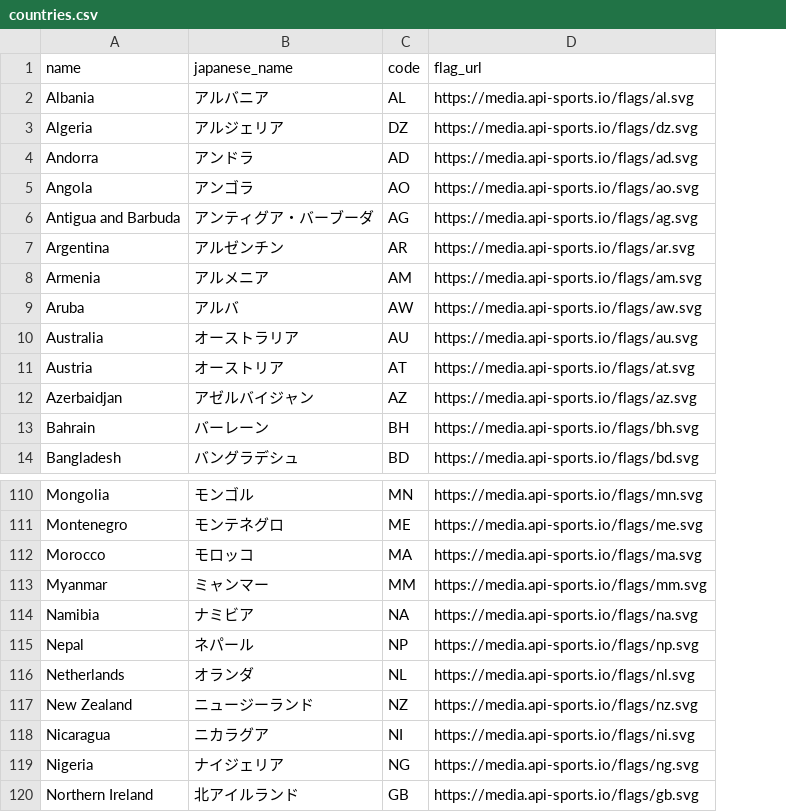
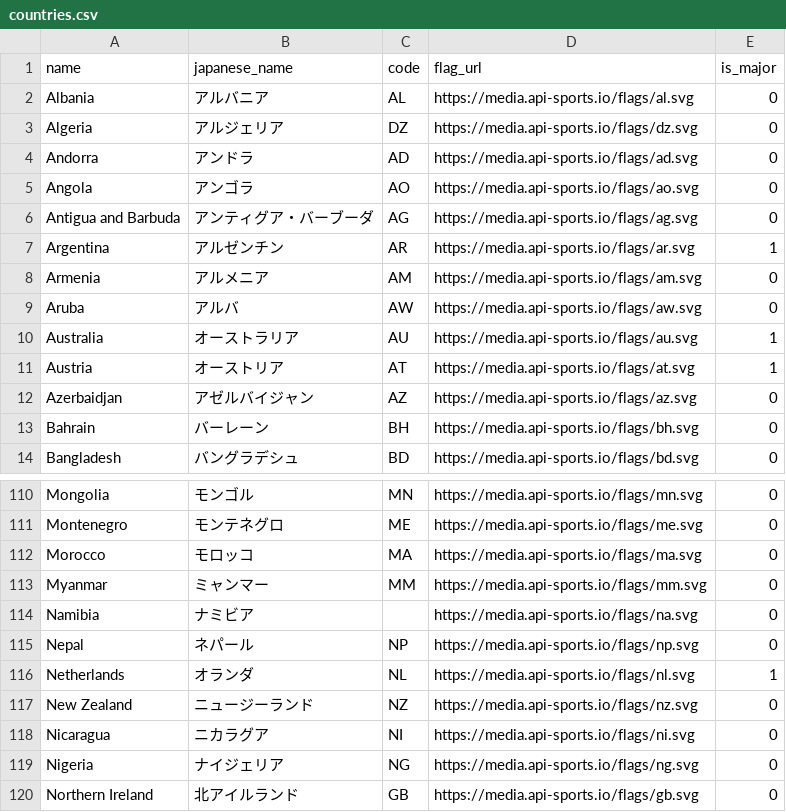
Before and after one commit to seiya1998/footy-focus, a CSV file: apps/server/prisma/seed/csv/countries.csv, drawn as a sheet; only a part is shown, gaps mark what is left out; the diff names each change by its address in the sheet, - before the commit and + after, or states it on an @@ line.

```diff
--- a/apps/server/prisma/seed/csv/countries.csv
+++ b/apps/server/prisma/seed/csv/countries.csv
+column E (is_major), rows 2-14: 0 | 0 | 0 | 0 | 0 | 1 | 0 | 0 | 1 | 1 | 0 | 0 | 0; rows 110-120: 0 | 0 | 0 | 0 | 0 | 0 | 1 | 0 | 0 | 0 | 0
-C114 (code): NA
+C114 (code): (empty)
```
Also changed, not shown: 4 other files.
